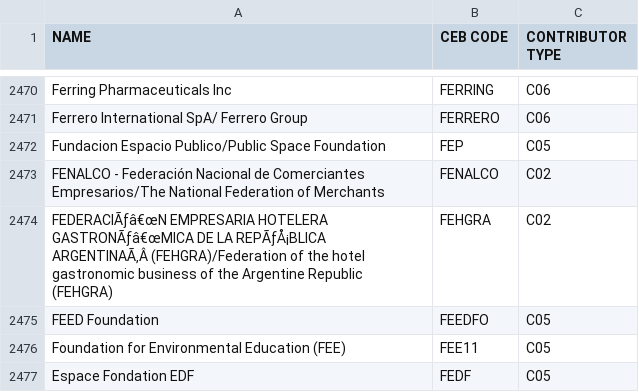
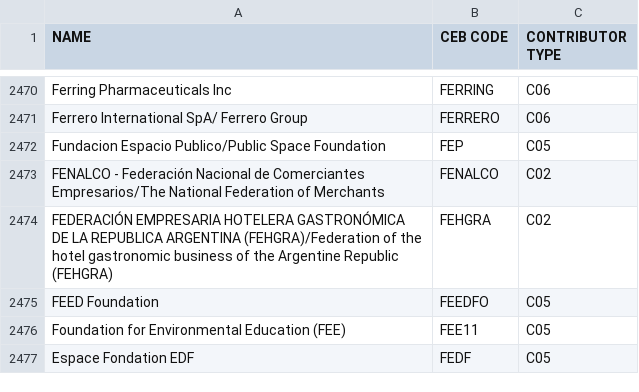
Before and after one commit to CEB-HLCM/FS-Public-Codes, a CSV file: DONORS.csv, drawn as a sheet; only a part is shown, gaps mark what is left out.

Commit message:
Updated DONORS

```diff
--- a/DONORS.csv
+++ b/DONORS.csv
@@ -2473,3 +2473,3 @@ Fundacion Espacio Publico/Public Space Foundation,FEP,C05
 FENALCO - Federación Nacional de Comerciantes Empresarios/The National Federation of Merchants,FENALCO,C02
-FEDERACIÃƒâ€œN EMPRESARIA HOTELERA GASTRONÃƒâ€œMICA DE LA REPÃƒÅ¡BLICA ARGENTINAÃ‚Â (FEHGRA)/Federation of the hotel gastronomic business of the Argentine Republic (FEHGRA),FEHGRA,C02
+FEDERACIÓN EMPRESARIA HOTELERA GASTRONÓMICA DE LA REPUBLICA ARGENTINA (FEHGRA)/Federation of the hotel gastronomic business of the Argentine Republic (FEHGRA),FEHGRA,C02
 FEED Foundation,FEEDFO,C05
```
